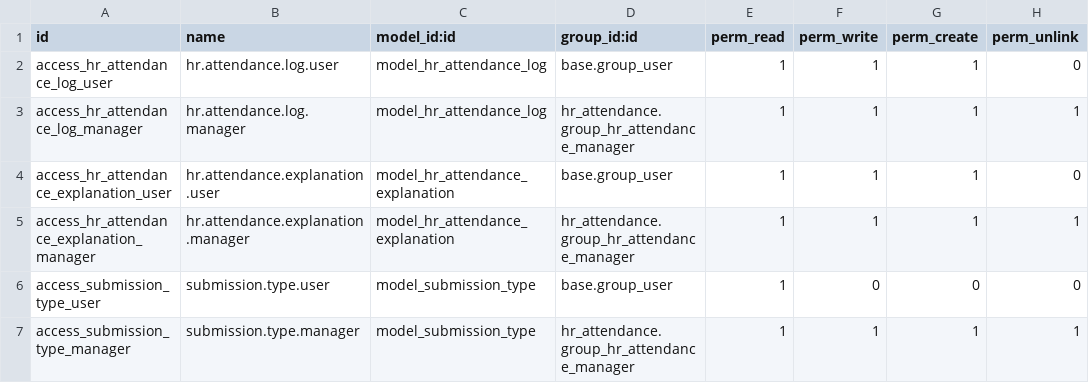
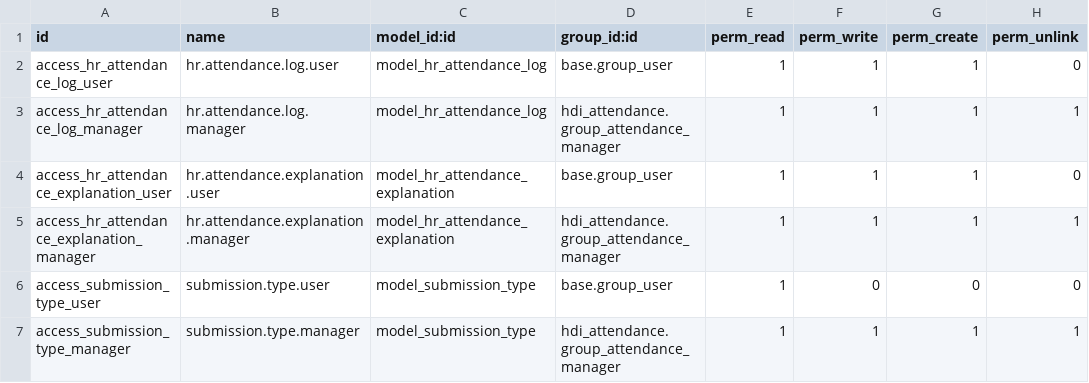
Before and after one commit to Vanh2003-FL/HDI, a CSV file: hdi/hdi_attendance/security/ir.model.access.csv, drawn as a sheet.

Commit message:
Fix: Replace hr_attendance groups with hr groups for Odoo 18 compatibility

```diff
--- a/hdi/hdi_attendance/security/ir.model.access.csv
+++ b/hdi/hdi_attendance/security/ir.model.access.csv
@@ -2,6 +2,6 @@ id,name,model_id:id,group_id:id,perm_read,perm_write,perm_create,perm_unlink
 access_hr_attendance_log_user,hr.attendance.log.user,model_hr_attendance_log,base.group_user,1,1,1,0
-access_hr_attendance_log_manager,hr.attendance.log.manager,model_hr_attendance_log,hr_attendance.group_hr_attendance_manager,1,1,1,1
+access_hr_attendance_log_manager,hr.attendance.log.manager,model_hr_attendance_log,hdi_attendance.group_attendance_manager,1,1,1,1
 access_hr_attendance_explanation_user,hr.attendance.explanation.user,model_hr_attendance_explanation,base.group_user,1,1,1,0
-access_hr_attendance_explanation_manager,hr.attendance.explanation.manager,model_hr_attendance_explanation,hr_attendance.group_hr_attendance_manager,1,1,1,1
+access_hr_attendance_explanation_manager,hr.attendance.explanation.manager,model_hr_attendance_explanation,hdi_attendance.group_attendance_manager,1,1,1,1
 access_submission_type_user,submission.type.user,model_submission_type,base.group_user,1,0,0,0
-access_submission_type_manager,submission.type.manager,model_submission_type,hr_attendance.group_hr_attendance_manager,1,1,1,1
+access_submission_type_manager,submission.type.manager,model_submission_type,hdi_attendance.group_attendance_manager,1,1,1,1
```
Also changed, not shown: 4 other files.
